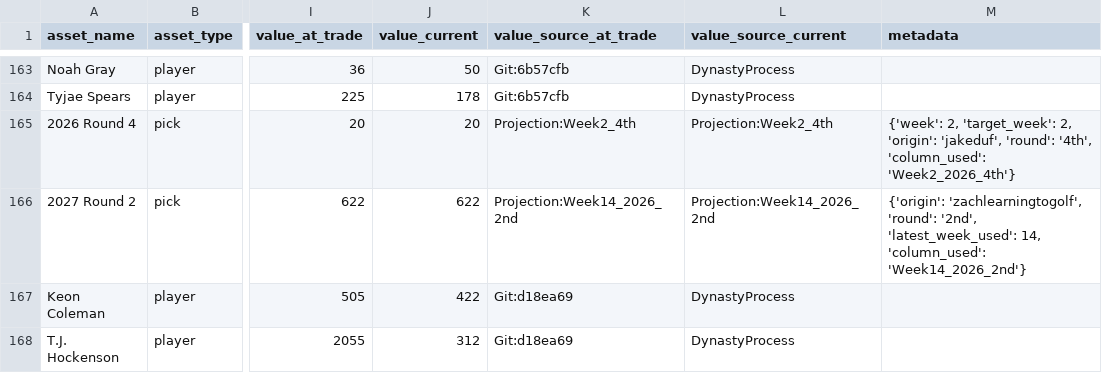
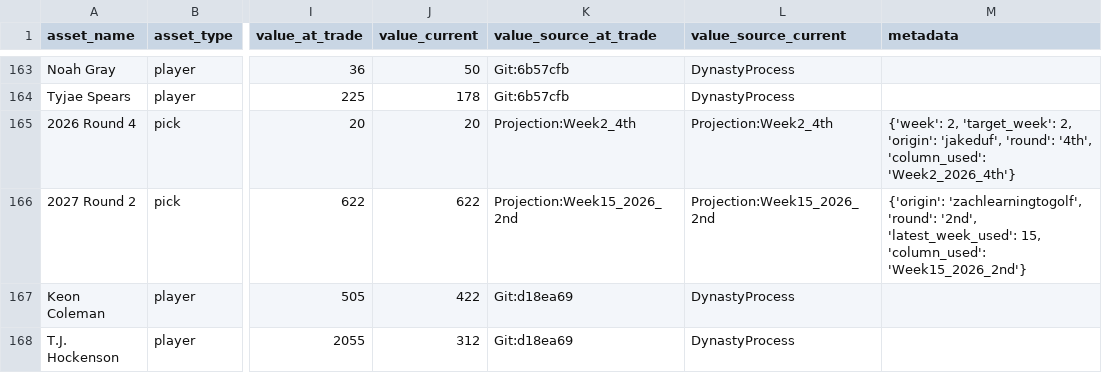
Before and after one commit to capitanlandr/trade-analysis-dashboard, a CSV file: pipeline/asset_values_cache.csv, drawn as a sheet; only a part is shown, gaps mark what is left out; the diff covers the shown part only; the diff names each change by its address in the sheet, - before the commit and + after, or states it on an @@ line.

```diff
--- a/pipeline/asset_values_cache.csv
+++ b/pipeline/asset_values_cache.csv
-K166 (value_source_at_trade): Projection:Week14_2026_2nd
+K166 (value_source_at_trade): Projection:Week15_2026_2nd
-L166 (value_source_current): Projection:Week14_2026_2nd
+L166 (value_source_current): Projection:Week15_2026_2nd
-M166 (metadata): …'2nd', 'latest_week_used': 14, 'column_used': 'Week14_2026_2nd'}
+M166 (metadata): …'2nd', 'latest_week_used': 15, 'column_used': 'Week15_2026_2nd'}
```
Also changed, not shown: 66 edited cells elsewhere in this file, pipeline/weekly_2026_pick_projections_expanded.csv, 9 other files.
